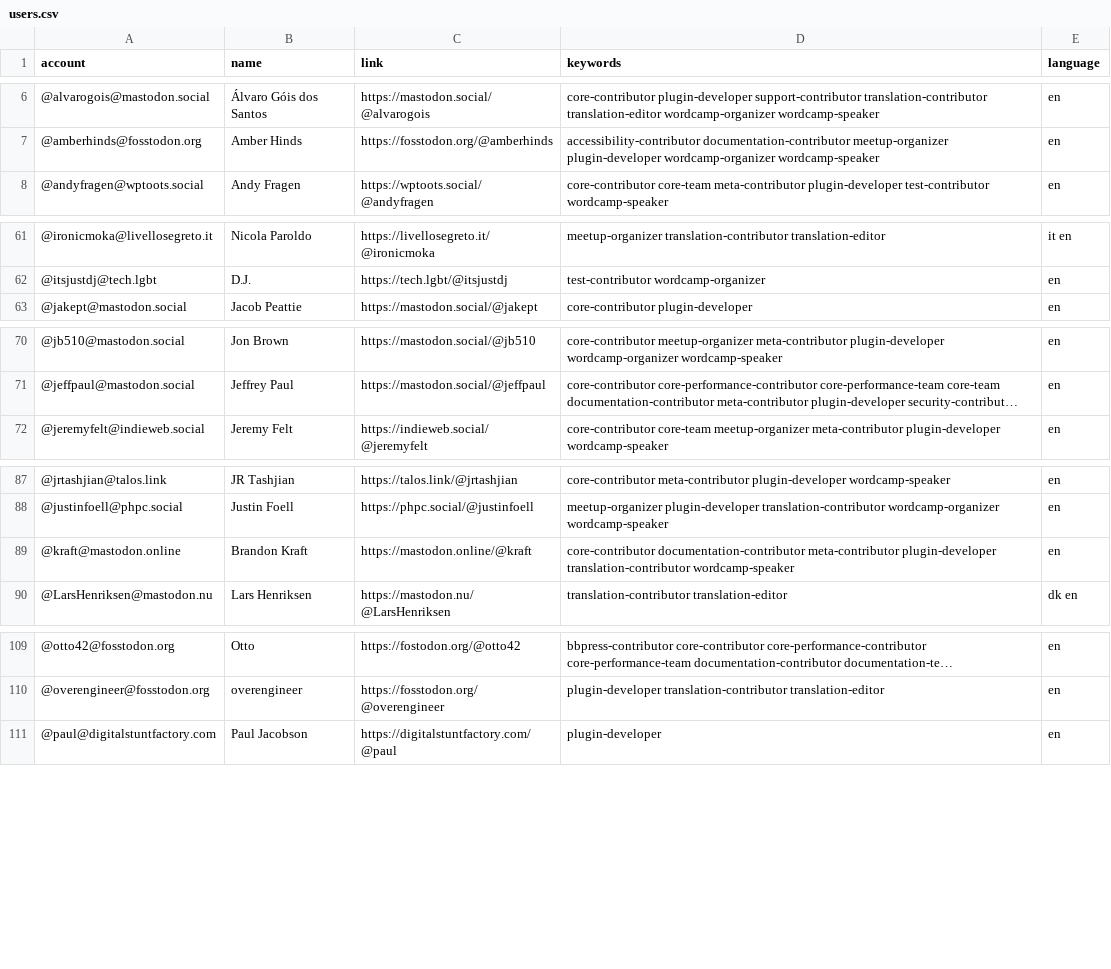
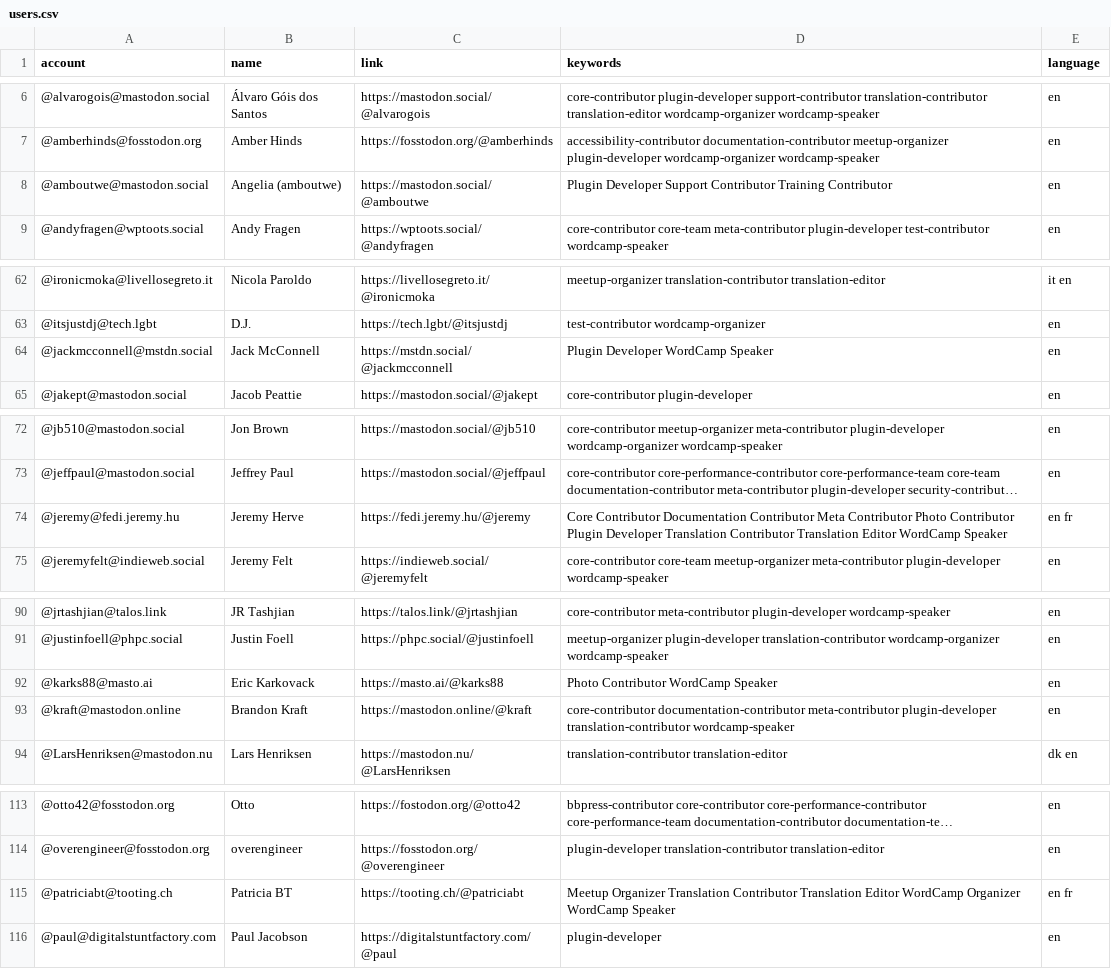
Before and after one commit to danielauener/Mastodon-WordPress-Community, a CSV file: resources/users.csv, drawn as a sheet; only a part is shown, gaps mark what is left out; long unchanged cells end in …; the diff covers the shown part only; the diff names each change by its address in the sheet, - before the commit and + after, or states it on an @@ line.

Commit message:
Update users.csv

```diff
--- a/resources/users.csv
+++ b/resources/users.csv
+row 8: @amboutwe@mastodon.social | Angelia (amboutwe) | https://mastodon.social/@amboutwe | Plugin Developer Support Contributor Training Contributor | en
+row 64: @jackmcconnell@mstdn.social | Jack McConnell | https://mstdn.social/@jackmcconnell | Plugin Developer WordCamp Speaker | en
+row 74: @jeremy@fedi.jeremy.hu | Jeremy Herve | https://fedi.jeremy.hu/@jeremy | Core Contributor Documentation Contributor Meta Contributor Photo Contributor Plugin Developer Translation Contributor Translation Editor WordCamp Speaker | en fr
+row 92: @karks88@masto.ai | Eric Karkovack | https://masto.ai/@karks88 | Photo Contributor WordCamp Speaker | en
+row 115: @patriciabt@tooting.ch | Patricia BT | https://tooting.ch/@patriciabt | Meetup Organizer Translation Contributor Translation Editor WordCamp Organizer WordCamp Speaker | en fr
```
Also changed, not shown: 2 added rows elsewhere in this file.
